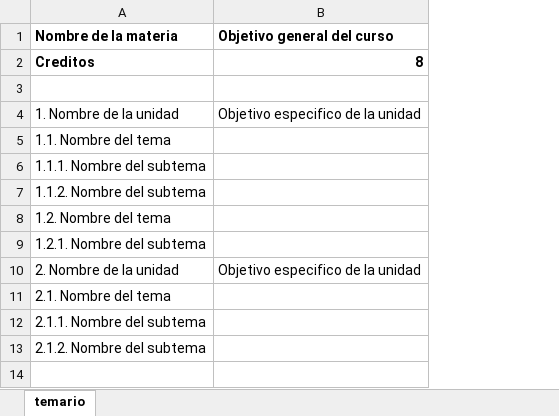
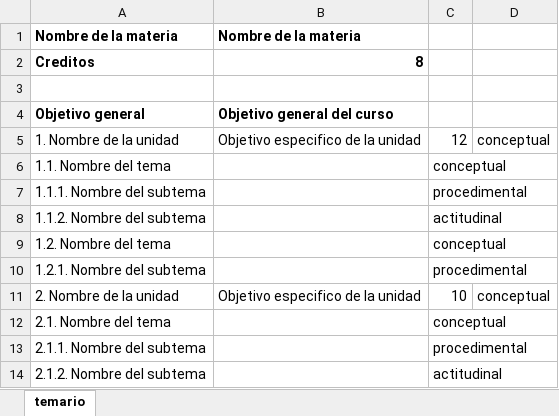
Before and after one commit to oliverio1/academic-management-system, an Excel workbook: docs/imports/machote_temarios.xlsx, sheet temario, drawn as a sheet; values as stored, in another font and other column widths than the file's, no borders; addresses are those after the commit; the diff names each change by its address in the sheet, - before the commit and + after, or states it on an @@ line.

Commit message:
Support OLICATI temario import format

```diff
--- a/docs/imports/machote_temarios.xlsx (sheet temario)
+++ b/docs/imports/machote_temarios.xlsx (sheet temario)
+column C, rows 5-14: 12 | conceptual | procedimental | actitudinal | conceptual | procedimental | 10 | conceptual | procedimental | actitudinal
+column D, rows 5-11: conceptual |  |  |  |  |  | conceptual
-B1: Objetivo general del curso
+B1: Nombre de la materia
+row 4: Objetivo general | Objetivo general del curso
```
Also changed, not shown: 5 other files.
